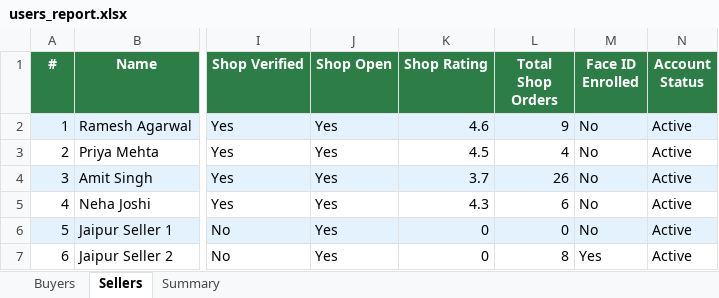
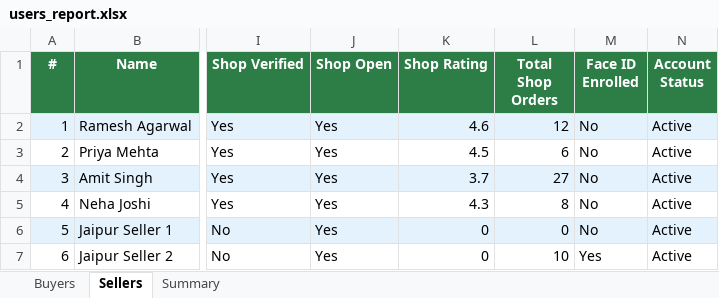
Before and after one commit to Saarvik-got-it/smarter-blinkit, an Excel workbook: backend/reports/users_report.xlsx, sheet Sellers, drawn as a sheet; only a part is shown, gaps mark what is left out; values as stored, in another font and other column widths than the file's, no borders; the diff names each change by its address in the sheet, - before the commit and + after, or states it on an @@ line.

```diff
--- a/backend/reports/users_report.xlsx (sheet Sellers)
+++ b/backend/reports/users_report.xlsx (sheet Sellers)
-L2 (Total Shop Orders): 9
+L2 (Total Shop Orders): 12
-L3 (Total Shop Orders): 4
+L3 (Total Shop Orders): 6
-L4 (Total Shop Orders): 26
+L4 (Total Shop Orders): 27
-L5 (Total Shop Orders): 6
+L5 (Total Shop Orders): 8
-L7 (Total Shop Orders): 8
+L7 (Total Shop Orders): 10
```
Also changed, not shown: sheet Buyers, sheet Summary.
